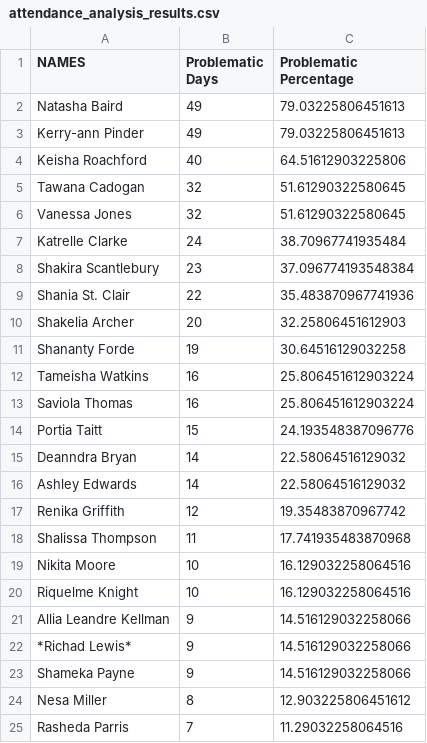
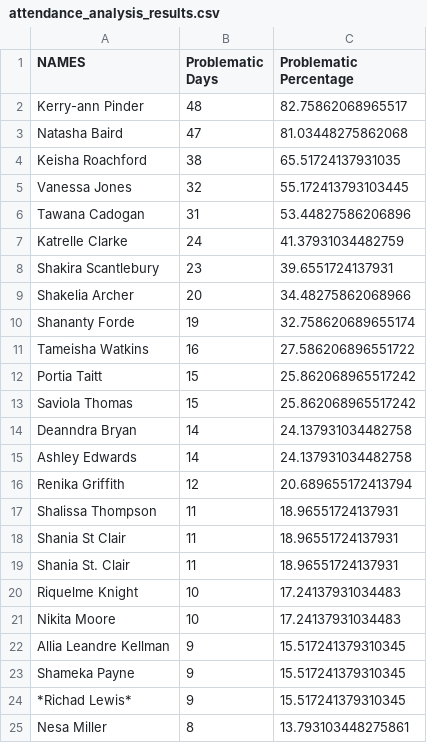
Before and after one commit to mrahh84/teething, a CSV file: Garbage/analysis/attendance_analysis_results.csv, drawn as a sheet; only a part is shown; the diff covers the shown part only.

```diff
--- a/Garbage/analysis/attendance_analysis_results.csv
+++ b/Garbage/analysis/attendance_analysis_results.csv
@@ -1,25 +1,25 @@
 NAMES,Problematic Days,Problematic Percentage
-Natasha Baird,49,79.03225806451613
-Kerry-ann Pinder,49,79.03225806451613
-Keisha Roachford,40,64.51612903225806
-Tawana Cadogan,32,51.61290322580645
-Vanessa Jones,32,51.61290322580645
-Katrelle Clarke,24,38.70967741935484
-Shakira Scantlebury,23,37.096774193548384
-Shania St. Clair,22,35.483870967741936
-Shakelia Archer,20,32.25806451612903
-Shananty Forde,19,30.64516129032258
-Tameisha Watkins,16,25.806451612903224
-Saviola Thomas,16,25.806451612903224
-Portia Taitt,15,24.193548387096776
-Deanndra Bryan,14,22.58064516129032
-Ashley Edwards,14,22.58064516129032
-Renika Griffith,12,19.35483870967742
-Shalissa Thompson,11,17.741935483870968
-Nikita Moore,10,16.129032258064516
-Riquelme Knight,10,16.129032258064516
-Allia Leandre Kellman,9,14.516129032258066
-*Richad Lewis*,9,14.516129032258066
-Shameka Payne,9,14.516129032258066
-Nesa Miller,8,12.903225806451612
-Rasheda Parris,7,11.29032258064516
+Kerry-ann Pinder,48,82.75862068965517
+Natasha Baird,47,81.03448275862068
+Keisha Roachford,38,65.51724137931035
+Vanessa Jones,32,55.172413793103445
+Tawana Cadogan,31,53.44827586206896
+Katrelle Clarke,24,41.37931034482759
+Shakira Scantlebury,23,39.6551724137931
+Shakelia Archer,20,34.48275862068966
+Shananty Forde,19,32.758620689655174
+Tameisha Watkins,16,27.586206896551722
+Portia Taitt,15,25.862068965517242
+Saviola Thomas,15,25.862068965517242
+Deanndra Bryan,14,24.137931034482758
+Ashley Edwards,14,24.137931034482758
+Renika Griffith,12,20.689655172413794
+Shalissa Thompson,11,18.96551724137931
+Shania St Clair,11,18.96551724137931
+Shania St. Clair,11,18.96551724137931
+Riquelme Knight,10,17.24137931034483
+Nikita Moore,10,17.24137931034483
+Allia Leandre Kellman,9,15.517241379310345
+Shameka Payne,9,15.517241379310345
+*Richad Lewis*,9,15.517241379310345
+Nesa Miller,8,13.793103448275861
```
Also changed, not shown: 10 added rows, 9 removed rows and 18 edited cells elsewhere in this file, Garbage/analysis/comprehensive_attendance_report.csv, Garbage/analysis/monthly_report_2025_03_march.csv, 21 other files.
